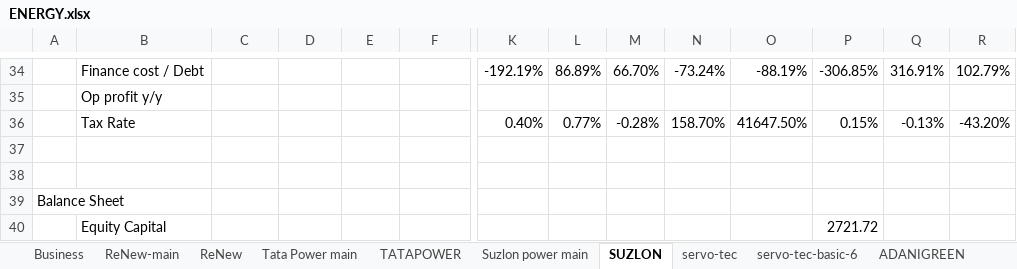
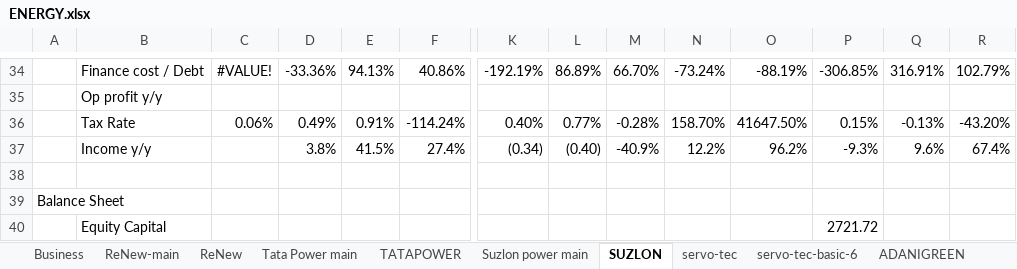
Before and after one commit to complete-dope/fin-models, an Excel workbook: sheets/ENERGY.xlsx, sheet SUZLON, drawn as a sheet; only a part is shown, gaps mark what is left out; values as stored, in another font and other column widths than the file's, no borders; charts and pictures not drawn; rows hold the shown columns only; the diff covers the shown part only; the diff names each change by its address in the sheet, - before the commit and + after, or states it on an @@ line.

```diff
--- a/sheets/ENERGY.xlsx (sheet SUZLON)
+++ b/sheets/ENERGY.xlsx (sheet SUZLON)
-C34: (empty)
+C34: #VALUE!
-D34: (empty)
+D34: -33.36%
-E34: (empty)
+E34: 94.13%
-F34: (empty)
+F34: 40.86%
-C36: (empty)
+C36: 0.06%
-D36: (empty)
+D36: 0.49%
-E36: (empty)
+E36: 0.91%
-F36: (empty)
+F36: -114.24%
-row 37: (empty)
+row 37:  | Income y/y |  | 3.8% | 41.5% | 27.4% | (0.34) | (0.40) | -40.9% | 12.2% | 96.2% | -9.3% | 9.6% | 67.4%
```
Also changed, not shown: 32 edited cells elsewhere in this sheet, sheet Suzlon power main, charts or pictures, 3 other files.
